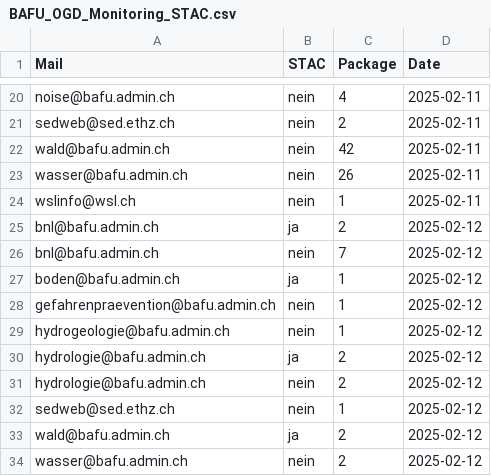
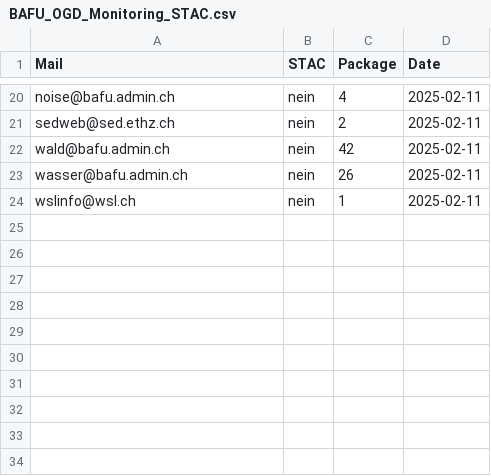
Before and after one commit to nrohrbach/OGD_Monitoring_BAFU, a CSV file: data/BAFU_OGD_Monitoring_STAC.csv, drawn as a sheet; only a part is shown, gaps mark what is left out; the diff names each change by its address in the sheet, - before the commit and + after, or states it on an @@ line.

Commit message:
Update BAFU_OGD_Monitoring_STAC.csv

```diff
--- a/data/BAFU_OGD_Monitoring_STAC.csv
+++ b/data/BAFU_OGD_Monitoring_STAC.csv
-row 25: bnl@bafu.admin.ch | ja | 2 | 2025-02-12
-row 26: bnl@bafu.admin.ch | nein | 7 | 2025-02-12
-row 27: boden@bafu.admin.ch | ja | 1 | 2025-02-12
-row 28: gefahrenpraevention@bafu.admin.ch | nein | 1 | 2025-02-12
-row 29: hydrogeologie@bafu.admin.ch | nein | 1 | 2025-02-12
-row 30: hydrologie@bafu.admin.ch | ja | 2 | 2025-02-12
-row 31: hydrologie@bafu.admin.ch | nein | 2 | 2025-02-12
-row 32: sedweb@sed.ethz.ch | nein | 1 | 2025-02-12
-row 33: wald@bafu.admin.ch | ja | 2 | 2025-02-12
-row 34: wasser@bafu.admin.ch | nein | 2 | 2025-02-12
```
